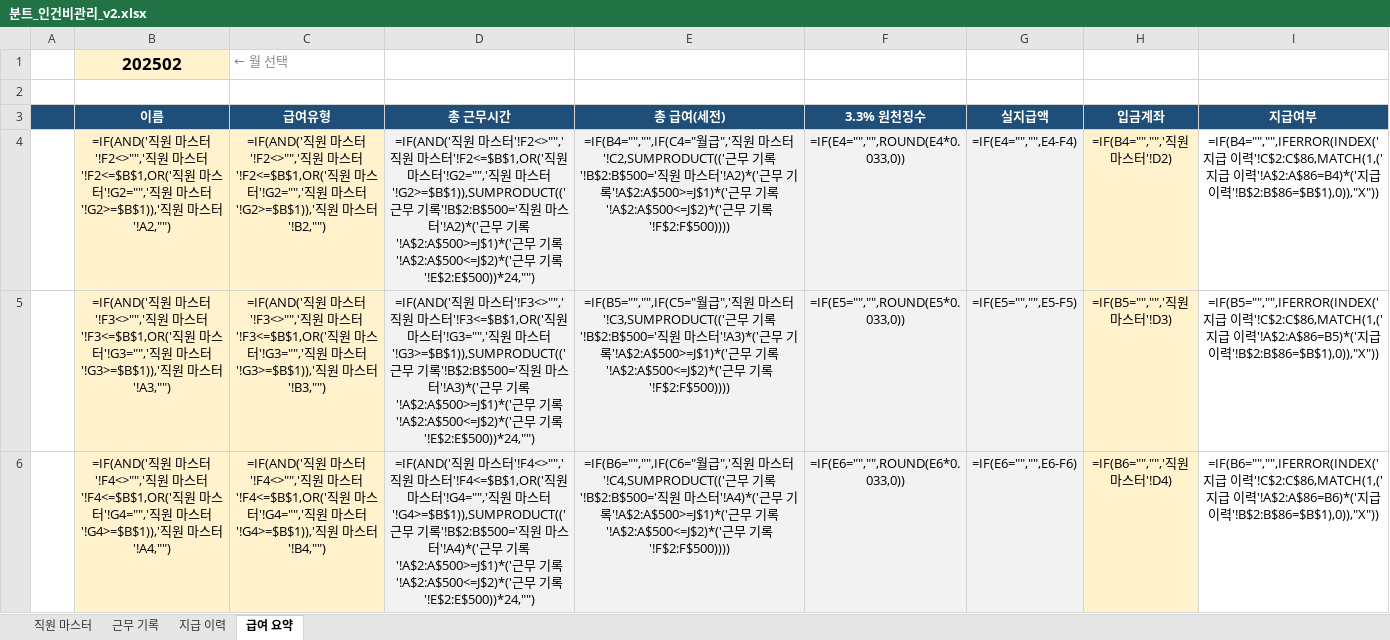
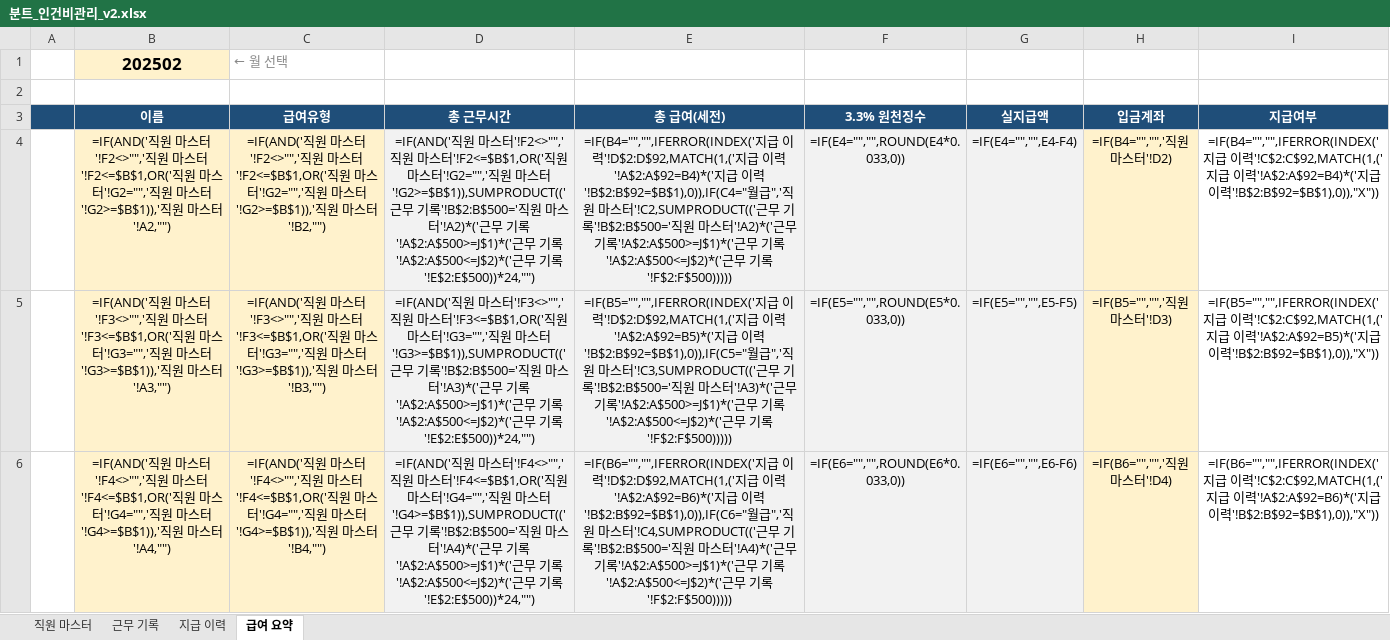
Before and after one commit to dhch777-maker/gagyebu, an Excel workbook: BUNT_finance/분트_인건비관리_v2.xlsx, sheet 급여 요약, drawn as a sheet; only a part is shown; values as stored, in another font and other column widths than the file's, no borders; formulas without a stored value are shown as written; conditional formats not drawn; the diff covers the shown part only; the diff names each change by its address in the sheet, - before the commit and + after, or states it on an @@ line.

```diff
--- a/BUNT_finance/분트_인건비관리_v2.xlsx (sheet 급여 요약)
+++ b/BUNT_finance/분트_인건비관리_v2.xlsx (sheet 급여 요약)
-E4 (총 급여(세전)): =IF(B4="","",IF(C4="월급",'직원 마스터'!C2,SUMPRODUCT(('근무 기록'!B$2:B$500='직원 마스터'!A2)*('근무 기록'!A$2:A$500>=J$1)*('근무 기록'!A$2:A$500<=J$2)*('근무 기록'!F$2:F$500))))
+E4 (총 급여(세전)): =IF(B4="","",IFERROR(INDEX('지급 이력'!D$2:D$92,MATCH(1,('지급 이력'!A$2:A$92=B4)*('지급 이력'!B$2:B$92=$B$1),0)),IF(C4="월급",'직원 마스터'!C2,SUMPRODUCT(('근무 기록'!B$2:B$500='직원 마스터'!A2)*('근무 기록'!A$2:A$500>=J$1)*('근무 기록'!A$2:A$500<=J$2)*('근무 기록'!F$2:F$500)))))
-I4 (지급여부): …이력'!C$2:C$86,MATCH(1,('지급 이력'!A$2:A$86=B4)*('지급 이력'!B$2:B$86=$B$1),0)),"X"))
+I4 (지급여부): …이력'!C$2:C$92,MATCH(1,('지급 이력'!A$2:A$92=B4)*('지급 이력'!B$2:B$92=$B$1),0)),"X"))
-E5 (총 급여(세전)): =IF(B5="","",IF(C5="월급",'직원 마스터'!C3,SUMPRODUCT(('근무 기록'!B$2:B$500='직원 마스터'!A3)*('근무 기록'!A$2:A$500>=J$1)*('근무 기록'!A$2:A$500<=J$2)*('근무 기록'!F$2:F$500))))
+E5 (총 급여(세전)): =IF(B5="","",IFERROR(INDEX('지급 이력'!D$2:D$92,MATCH(1,('지급 이력'!A$2:A$92=B5)*('지급 이력'!B$2:B$92=$B$1),0)),IF(C5="월급",'직원 마스터'!C3,SUMPRODUCT(('근무 기록'!B$2:B$500='직원 마스터'!A3)*('근무 기록'!A$2:A$500>=J$1)*('근무 기록'!A$2:A$500<=J$2)*('근무 기록'!F$2:F$500)))))
-I5 (지급여부): …이력'!C$2:C$86,MATCH(1,('지급 이력'!A$2:A$86=B5)*('지급 이력'!B$2:B$86=$B$1),0)),"X"))
+I5 (지급여부): …이력'!C$2:C$92,MATCH(1,('지급 이력'!A$2:A$92=B5)*('지급 이력'!B$2:B$92=$B$1),0)),"X"))
-E6 (총 급여(세전)): =IF(B6="","",IF(C6="월급",'직원 마스터'!C4,SUMPRODUCT(('근무 기록'!B$2:B$500='직원 마스터'!A4)*('근무 기록'!A$2:A$500>=J$1)*('근무 기록'!A$2:A$500<=J$2)*('근무 기록'!F$2:F$500))))
+E6 (총 급여(세전)): =IF(B6="","",IFERROR(INDEX('지급 이력'!D$2:D$92,MATCH(1,('지급 이력'!A$2:A$92=B6)*('지급 이력'!B$2:B$92=$B$1),0)),IF(C6="월급",'직원 마스터'!C4,SUMPRODUCT(('근무 기록'!B$2:B$500='직원 마스터'!A4)*('근무 기록'!A$2:A$500>=J$1)*('근무 기록'!A$2:A$500<=J$2)*('근무 기록'!F$2:F$500)))))
-I6 (지급여부): …이력'!C$2:C$86,MATCH(1,('지급 이력'!A$2:A$86=B6)*('지급 이력'!B$2:B$86=$B$1),0)),"X"))
+I6 (지급여부): …이력'!C$2:C$92,MATCH(1,('지급 이력'!A$2:A$92=B6)*('지급 이력'!B$2:B$92=$B$1),0)),"X"))
```
Also changed, not shown: 14 edited cells elsewhere in this sheet, sheet 지급 이력, 1 other file.
